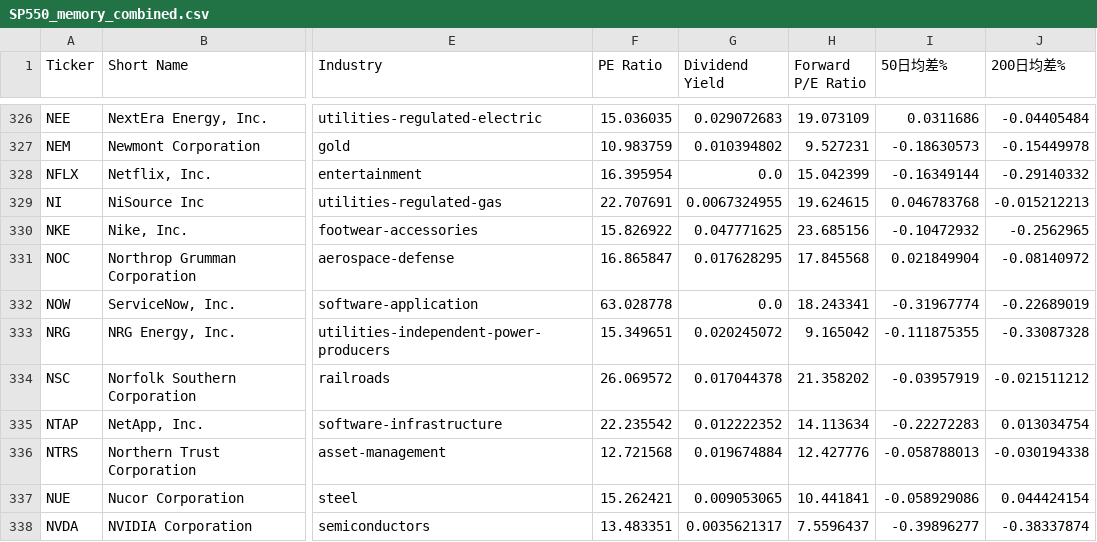
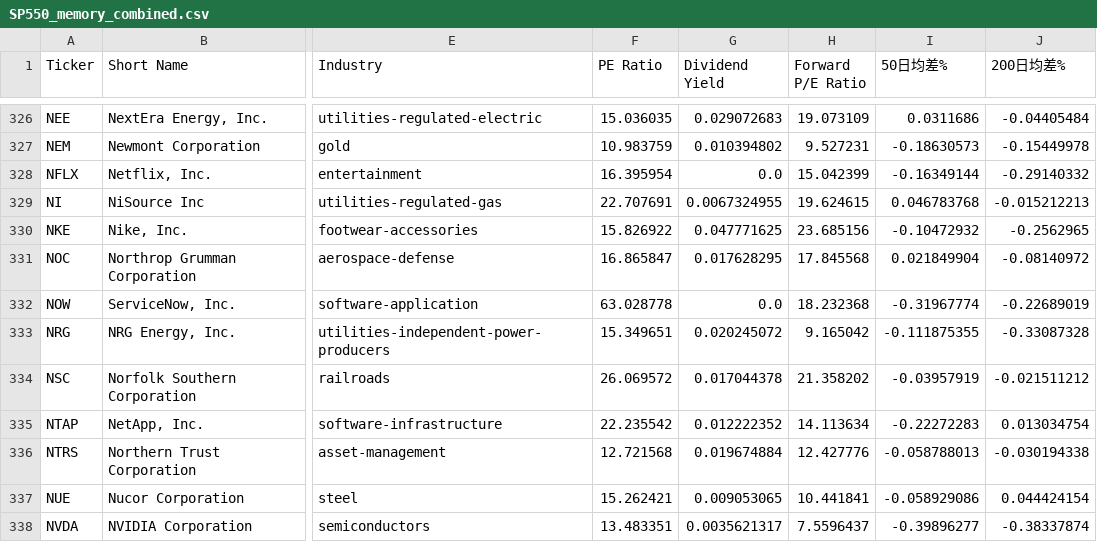
Before and after one commit to chenyicheng2008/sp500-OHLC, a CSV file: data/weekly_reutin/SP550_memory_combined.csv, drawn as a sheet; only a part is shown, gaps mark what is left out; the diff names each change by its address in the sheet, - before the commit and + after, or states it on an @@ line.

```diff
--- a/data/weekly_reutin/SP550_memory_combined.csv
+++ b/data/weekly_reutin/SP550_memory_combined.csv
-H332 (Forward P/E Ratio): 18.243341
+H332 (Forward P/E Ratio): 18.232368
```
Also changed, not shown: data/weekly_reutin/Memory_ohlc.csv, data/weekly_reutin/aisoft_df.csv, 2 other files.
